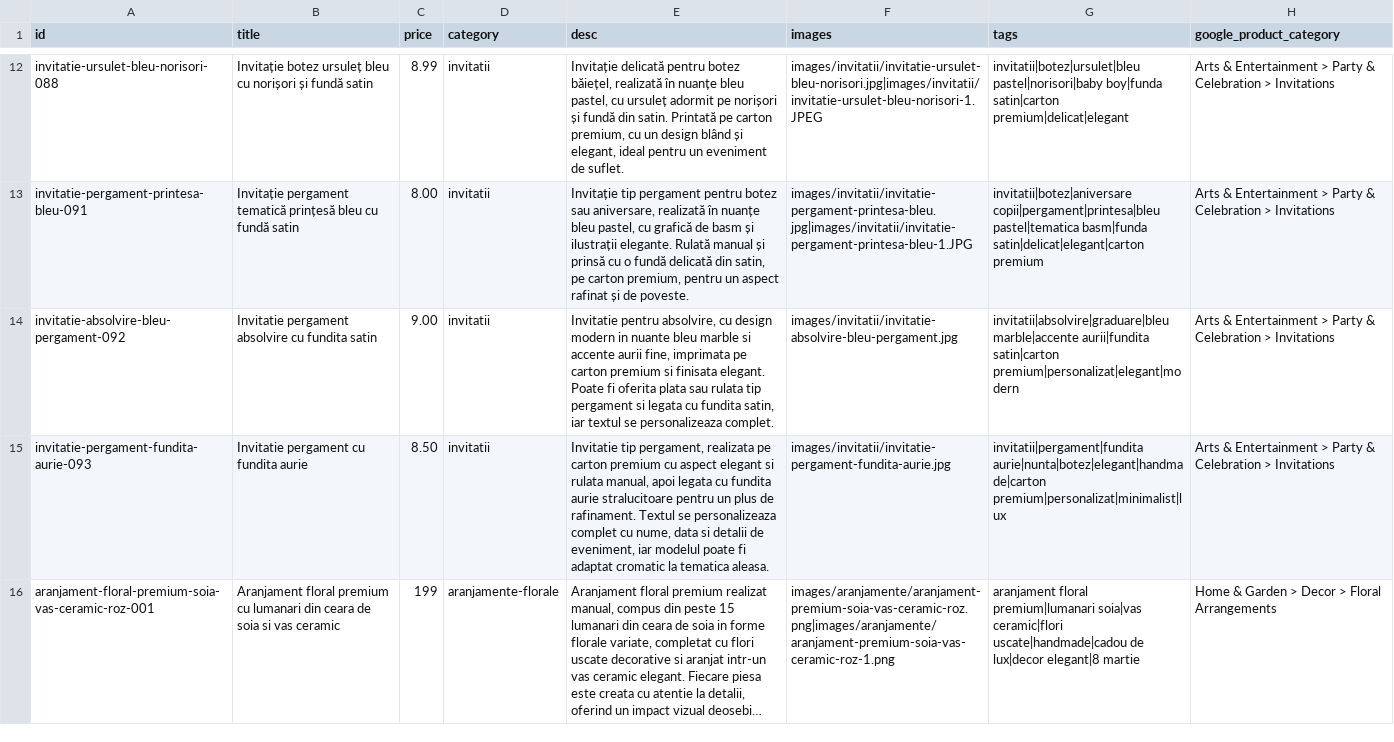
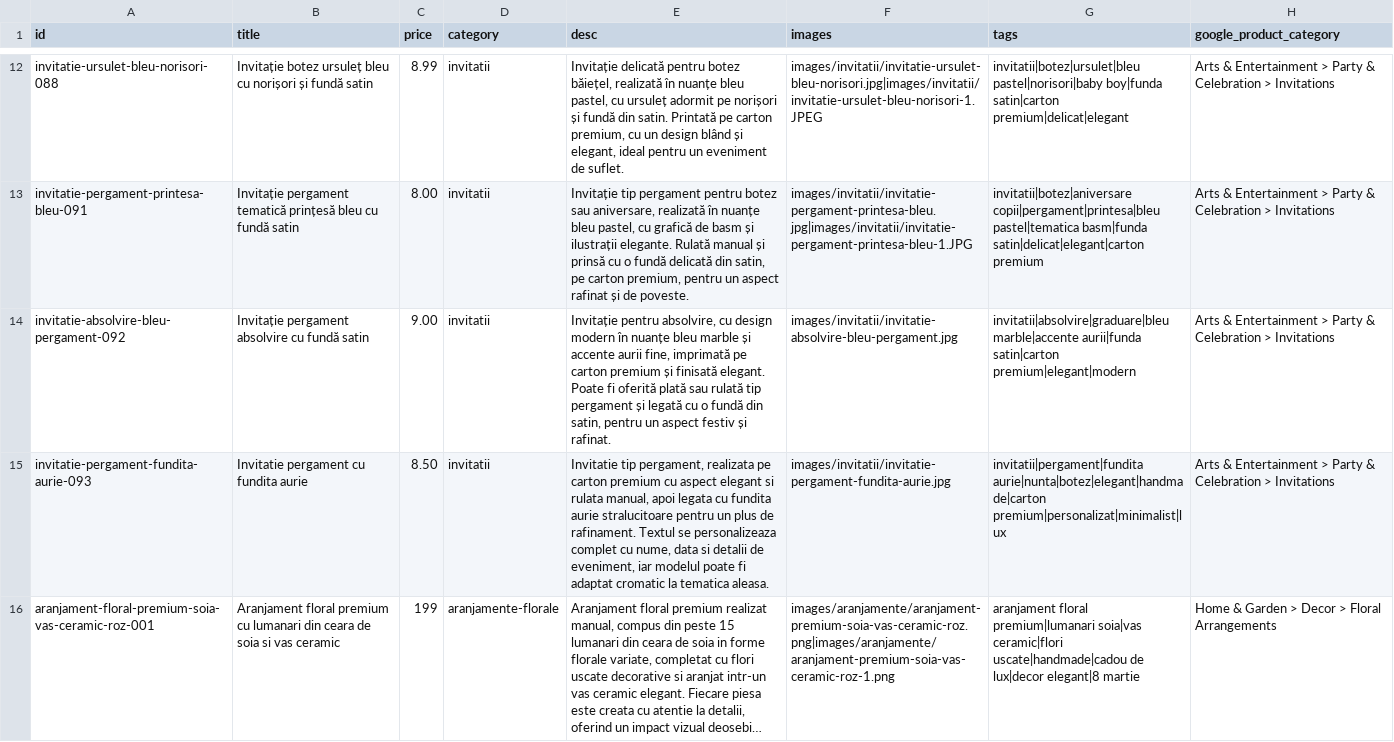
Before and after one commit to ionitadelia2-hub/boundlesscollection-site, a CSV file: content/products.csv, drawn as a sheet; only a part is shown, gaps mark what is left out; long unchanged cells end in …; the diff names each change by its address in the sheet, - before the commit and + after, or states it on an @@ line.

```diff
--- a/content/products.csv
+++ b/content/products.csv
-B14 (title): Invitatie pergament absolvire cu fundita satin
+B14 (title): Invitație pergament absolvire cu fundă satin
-E14 (desc): Invitatie pentru absolvire, cu design modern in nuante bleu marble si accente aurii fine, imprimata pe carton premium si finisata elegant. Poate fi oferita plata sau rulata tip pergament si legata cu fundita satin, iar textul se personalizeaza complet.
+E14 (desc): Invitație pentru absolvire, cu design modern în nuanțe bleu marble și accente aurii fine, imprimată pe carton premium și finisată elegant. Poate fi oferită plată sau rulată tip pergament și legată cu o fundă din satin, pentru un aspect festiv și rafinat.
-G14 (tags): invitatii|absolvire|graduare|bleu marble|accente aurii|fundita satin|carton premium|personalizat|elegant|modern
+G14 (tags): invitatii|absolvire|graduare|bleu marble|accente aurii|funda satin|carton premium|elegant|modern
```
Also changed, not shown: public/content/products.csv, public/feeds/products-merchant.csv, 6 other files.
